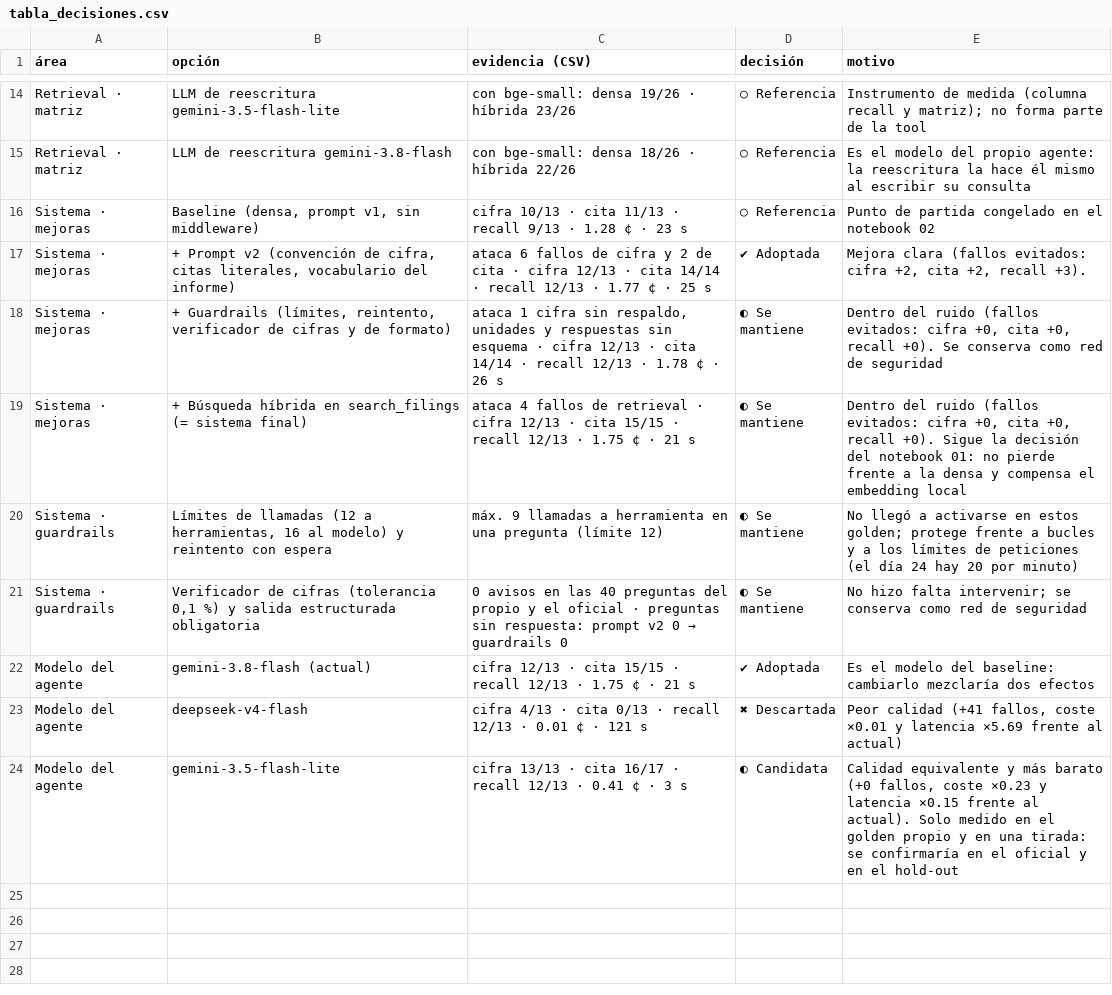
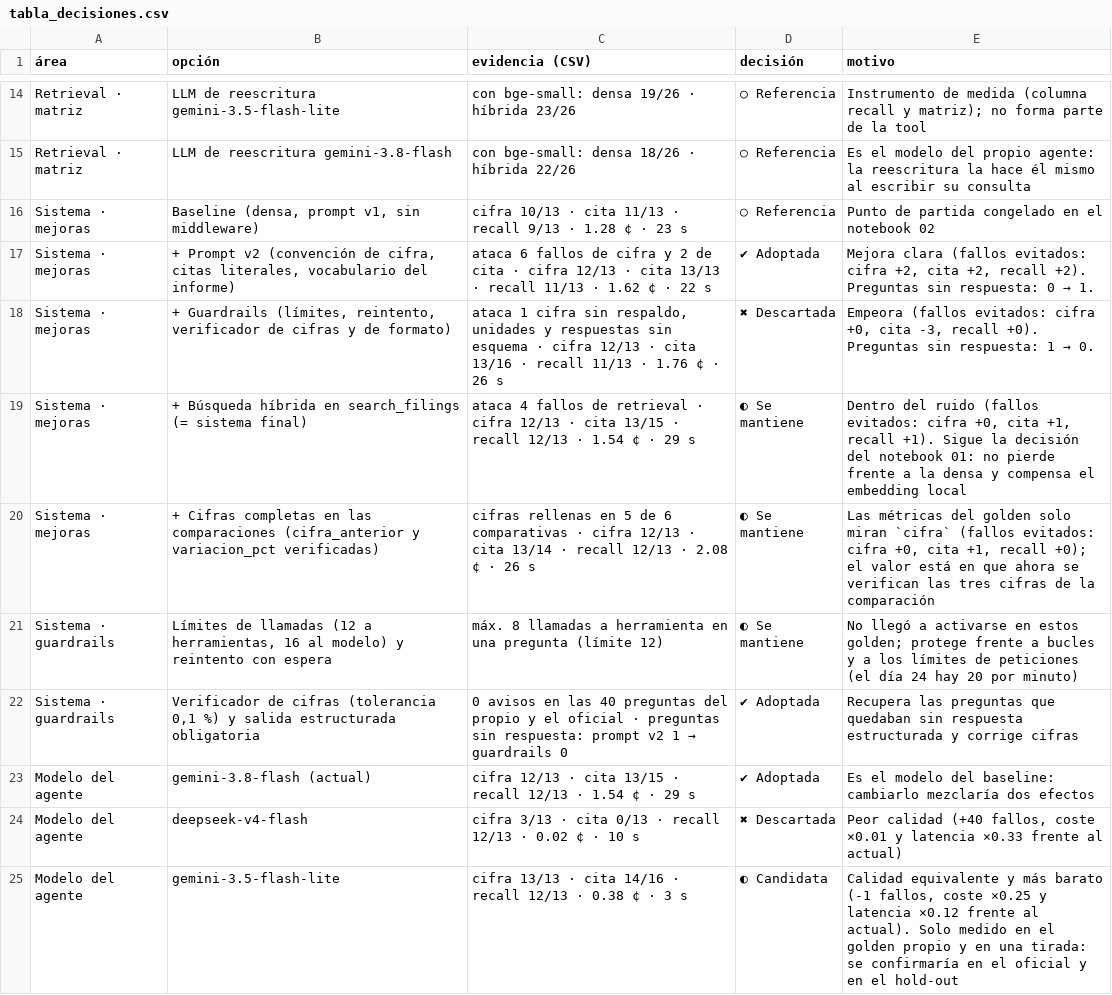
Before and after one commit to eglezarr/sec-10k-agents, a CSV file: resultados/tabla_decisiones.csv, drawn as a sheet; only a part is shown, gaps mark what is left out.

```diff
--- a/resultados/tabla_decisiones.csv
+++ b/resultados/tabla_decisiones.csv
@@ -16,9 +16,10 @@ Retrieval · matriz,LLM de reescritura gemini-3.8-flash,con bge-small: densa 18/
 Sistema · mejoras,"Baseline (densa, prompt v1, sin middleware)",cifra 10/13 · cita 11/13 · recall 9/13 · 1.28 ¢ · 23 s,○ Referencia,Punto de partida congelado en el notebook 02
-Sistema · mejoras,"+ Prompt v2 (convención de cifra, citas literales, vocabulario del informe)",ataca 6 fallos de cifra y 2 de cita · cifra 12/13 · cita 14/14 · recall 12/13 · 1.77 ¢ · 25 s,✔ Adoptada,"Mejora clara (fallos evitados: cifra +2, cita +2, recall +3)."
-Sistema · mejoras,"+ Guardrails (límites, reintento, verificador de cifras y de formato)","ataca 1 cifra sin respaldo, unidades y respuestas sin esquema · cifra 12/13 · cita 14/14 · recall 12/13 · 1.78 ¢ · 26 s",◐ Se mantiene,"Dentro del ruido (fallos evitados: cifra +0, cita +0, recall +0). Se conserva como red de seguridad"
-Sistema · mejoras,+ Búsqueda híbrida en search_filings (= sistema final),ataca 4 fallos de retrieval · cifra 12/13 · cita 15/15 · recall 12/13 · 1.75 ¢ · 21 s,◐ Se mantiene,"Dentro del ruido (fallos evitados: cifra +0, cita +0, recall +0). Sigue la decisión del notebook 01: no pierde frente a la densa y compensa el embedding local"
-Sistema · guardrails,"Límites de llamadas (12 a herramientas, 16 al modelo) y reintento con espera",máx. 9 llamadas a herramienta en una pregunta (límite 12),◐ Se mantiene,No llegó a activarse en estos golden; protege frente a bucles y a los límites de peticiones (el día 24 hay 20 por minuto)
-Sistema · guardrails,"Verificador de cifras (tolerancia 0,1 %) y salida estructurada obligatoria",0 avisos en las 40 preguntas del propio y el oficial · preguntas sin respuesta: prompt v2 0 → guardrails 0,◐ Se mantiene,No hizo falta intervenir; se conserva como red de seguridad
-Modelo del agente,gemini-3.8-flash (actual),cifra 12/13 · cita 15/15 · recall 12/13 · 1.75 ¢ · 21 s,✔ Adoptada,Es el modelo del baseline: cambiarlo mezclaría dos efectos
-Modelo del agente,deepseek-v4-flash,cifra 4/13 · cita 0/13 · recall 12/13 · 0.01 ¢ · 121 s,✖ Descartada,"Peor calidad (+41 fallos, coste ×0.01 y latencia ×5.69 frente al actual)"
-Modelo del agente,gemini-3.5-flash-lite,cifra 13/13 · cita 16/17 · recall 12/13 · 0.41 ¢ · 3 s,◐ Candidata,"Calidad equivalente y más barato (+0 fallos, coste ×0.23 y latencia ×0.15 frente al actual). Solo medido en el golden propio y en una tirada: se confirmaría en el oficial y en el hold-out"
+Sistema · mejoras,"+ Prompt v2 (convención de cifra, citas literales, vocabulario del informe)",ataca 6 fallos de cifra y 2 de cita · cifra 12/13 · cita 13/13 · recall 11/13 · 1.62 ¢ · 22 s,✔ Adoptada,"Mejora clara (fallos evitados: cifra +2, cita +2, recall +2). Preguntas sin respuesta: 0 → 1."
+Sistema · mejoras,"+ Guardrails (límites, reintento, verificador de cifras y de formato)","ataca 1 cifra sin respaldo, unidades y respuestas sin esquema · cifra 12/13 · cita 13/16 · recall 11/13 · 1.76 ¢ · 26 s",✖ Descartada,"Empeora (fallos evitados: cifra +0, cita -3, recall +0). Preguntas sin respuesta: 1 → 0."
+Sistema · mejoras,+ Búsqueda híbrida en search_filings (= sistema final),ataca 4 fallos de retrieval · cifra 12/13 · cita 13/15 · recall 12/13 · 1.54 ¢ · 29 s,◐ Se mantiene,"Dentro del ruido (fallos evitados: cifra +0, cita +1, recall +1). Sigue la decisión del notebook 01: no pierde frente a la densa y compensa el embedding local"
+Sistema · mejoras,+ Cifras completas en las comparaciones (cifra_anterior y variacion_pct verificadas),cifras rellenas en 5 de 6 comparativas · cifra 12/13 · cita 13/14 · recall 12/13 · 2.08 ¢ · 26 s,◐ Se mantiene,"Las métricas del golden solo miran `cifra` (fallos evitados: cifra +0, cita +1, recall +0); el valor está en que ahora se verifican las tres cifras de la comparación"
+Sistema · guardrails,"Límites de llamadas (12 a herramientas, 16 al modelo) y reintento con espera",máx. 8 llamadas a herramienta en una pregunta (límite 12),◐ Se mantiene,No llegó a activarse en estos golden; protege frente a bucles y a los límites de peticiones (el día 24 hay 20 por minuto)
+Sistema · guardrails,"Verificador de cifras (tolerancia 0,1 %) y salida estructurada obligatoria",0 avisos en las 40 preguntas del propio y el oficial · preguntas sin respuesta: prompt v2 1 → guardrails 0,✔ Adoptada,Recupera las preguntas que quedaban sin respuesta estructurada y corrige cifras
+Modelo del agente,gemini-3.8-flash (actual),cifra 12/13 · cita 13/15 · recall 12/13 · 1.54 ¢ · 29 s,✔ Adoptada,Es el modelo del baseline: cambiarlo mezclaría dos efectos
+Modelo del agente,deepseek-v4-flash,cifra 3/13 · cita 0/13 · recall 12/13 · 0.02 ¢ · 10 s,✖ Descartada,"Peor calidad (+40 fallos, coste ×0.01 y latencia ×0.33 frente al actual)"
+Modelo del agente,gemini-3.5-flash-lite,cifra 13/13 · cita 14/16 · recall 12/13 · 0.38 ¢ · 3 s,◐ Candidata,"Calidad equivalente y más barato (-1 fallos, coste ×0.25 y latencia ×0.12 frente al actual). Solo medido en el golden propio y en una tirada: se confirmaría en el oficial y en el hold-out"
```
Also changed, not shown: resultados/eval_final_huecos.csv, resultados/eval_final_propio.csv, 14 other files.
